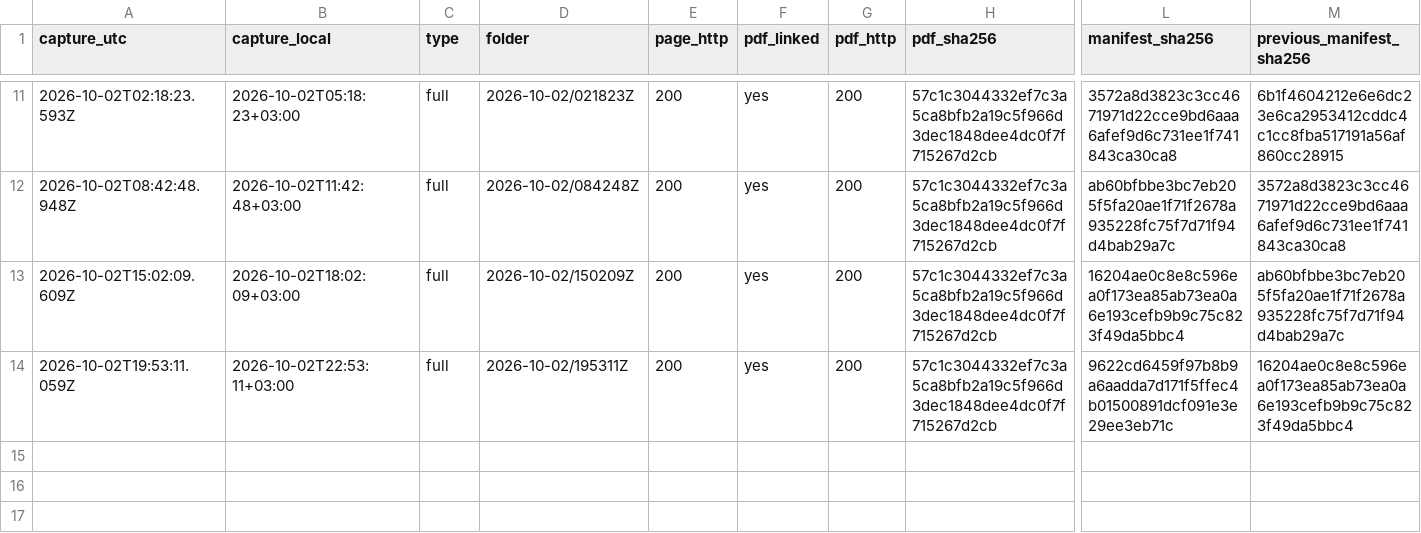
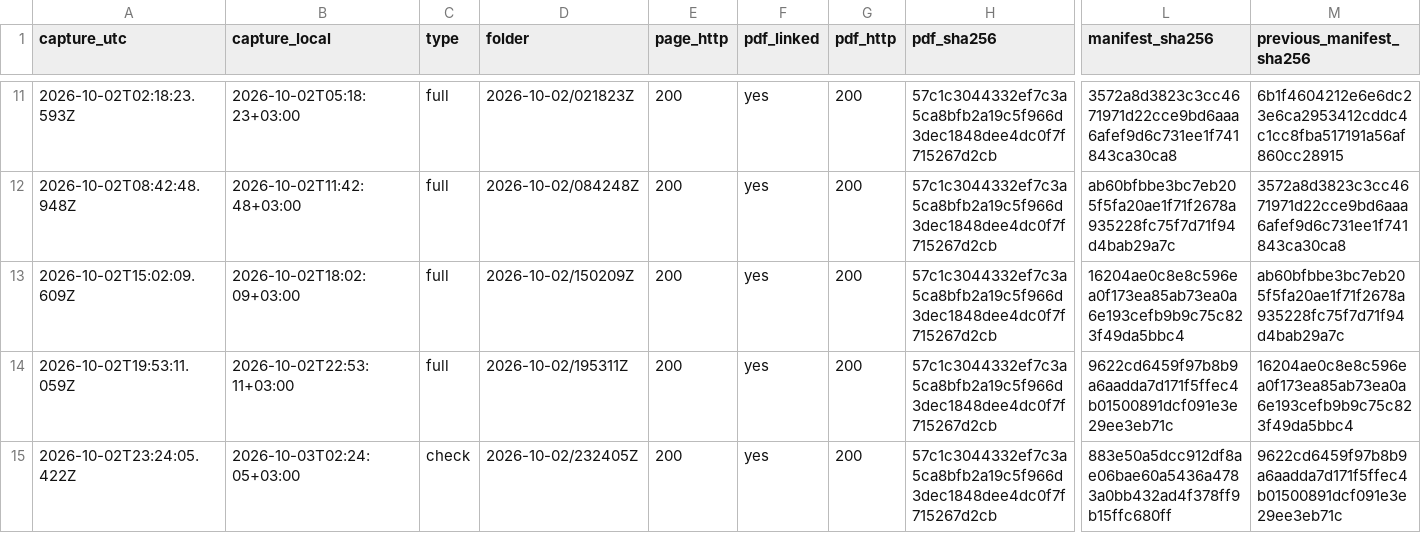
Before and after one commit to irinamarton/aq_proof, a CSV file: archive/log.csv, drawn as a sheet; only a part is shown, gaps mark what is left out; rows hold the shown columns only; the diff names each change by its address in the sheet, - before the commit and + after, or states it on an @@ line.

```diff
--- a/archive/log.csv
+++ b/archive/log.csv
+row 15: 2026-10-02T23:24:05.422Z | 2026-10-03T02:24:05+03:00 | check | 2026-10-02/232405Z | 200 | yes | 200 | 57c1c3044332ef7c3a5ca8bfb2a19c5f966d3dec1848dee4dc0f7f715267d2cb | 883e50a5dcc912df8ae06bae60a5436a4783a0bb432ad4f378ff9b15ffc680ff | 9622cd6459f97b8b9a6aadda7d171f5ffec4b01500891dcf091e3e29ee3eb71c
```
Also changed, not shown: 13 other files.
